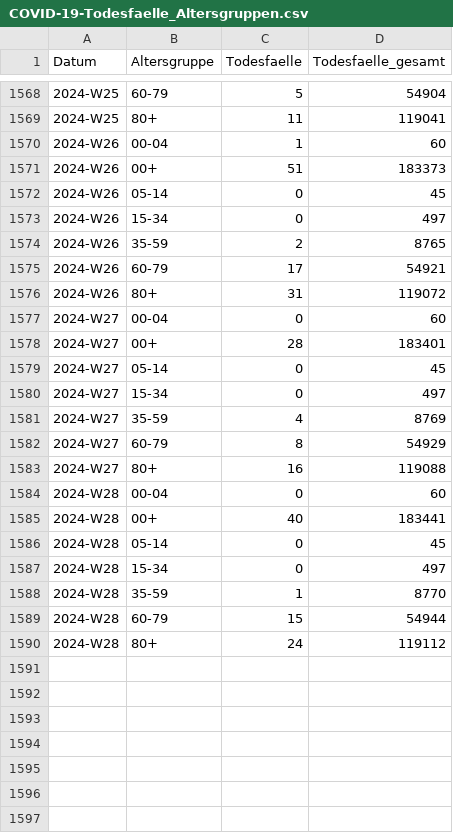
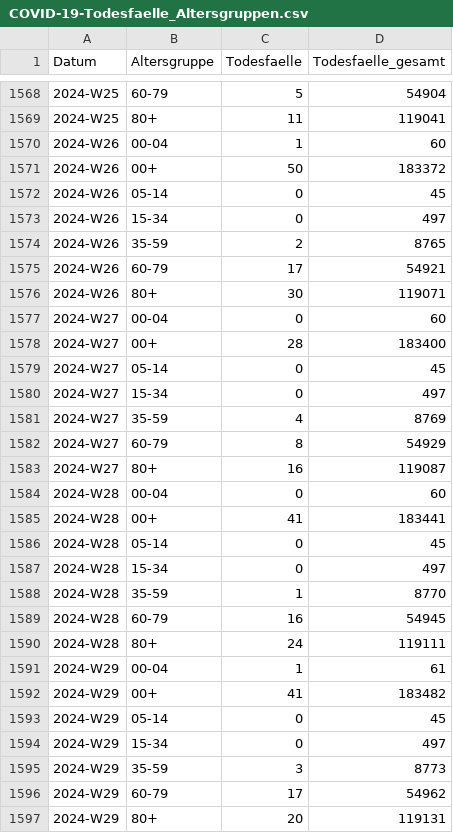
Before and after one commit to robert-koch-institut/COVID-19-Todesfaelle_in_Deutschland, a CSV file: COVID-19-Todesfaelle_Altersgruppen.csv, drawn as a sheet; only a part is shown, gaps mark what is left out.

```diff
--- a/COVID-19-Todesfaelle_Altersgruppen.csv
+++ b/COVID-19-Todesfaelle_Altersgruppen.csv
@@ -1570,3 +1570,3 @@ Datum,Altersgruppe,Todesfaelle,Todesfaelle_gesamt
 2024-W26,00-04,1,60
-2024-W26,00+,51,183373
+2024-W26,00+,50,183372
 2024-W26,05-14,0,45
@@ -1575,5 +1575,5 @@ Datum,Altersgruppe,Todesfaelle,Todesfaelle_gesamt
 2024-W26,60-79,17,54921
-2024-W26,80+,31,119072
+2024-W26,80+,30,119071
 2024-W27,00-04,0,60
-2024-W27,00+,28,183401
+2024-W27,00+,28,183400
 2024-W27,05-14,0,45
@@ -1582,5 +1582,5 @@ Datum,Altersgruppe,Todesfaelle,Todesfaelle_gesamt
 2024-W27,60-79,8,54929
-2024-W27,80+,16,119088
+2024-W27,80+,16,119087
 2024-W28,00-04,0,60
-2024-W28,00+,40,183441
+2024-W28,00+,41,183441
 2024-W28,05-14,0,45
@@ -1588,3 +1588,10 @@ Datum,Altersgruppe,Todesfaelle,Todesfaelle_gesamt
 2024-W28,35-59,1,8770
-2024-W28,60-79,15,54944
-2024-W28,80+,24,119112
+2024-W28,60-79,16,54945
+2024-W28,80+,24,119111
+2024-W29,00-04,1,61
+2024-W29,00+,41,183482
+2024-W29,05-14,0,45
+2024-W29,15-34,0,497
+2024-W29,35-59,3,8773
+2024-W29,60-79,17,54962
+2024-W29,80+,20,119131
```
Also changed, not shown: COVID-19-Todesfaelle_Bundeslaender.csv, COVID-19-Todesfaelle_Deutschland.csv, 7 other files.
